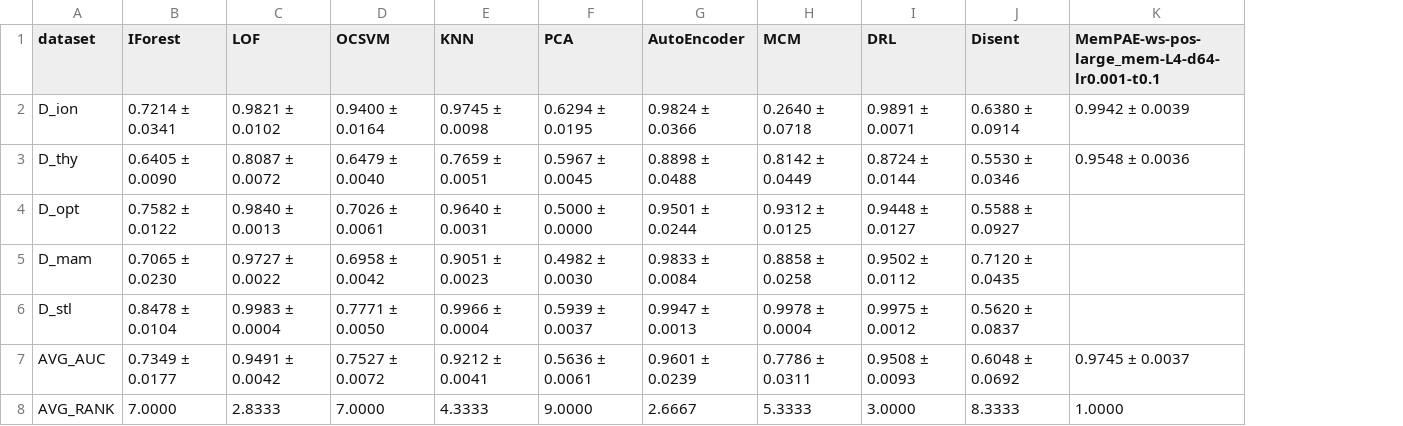
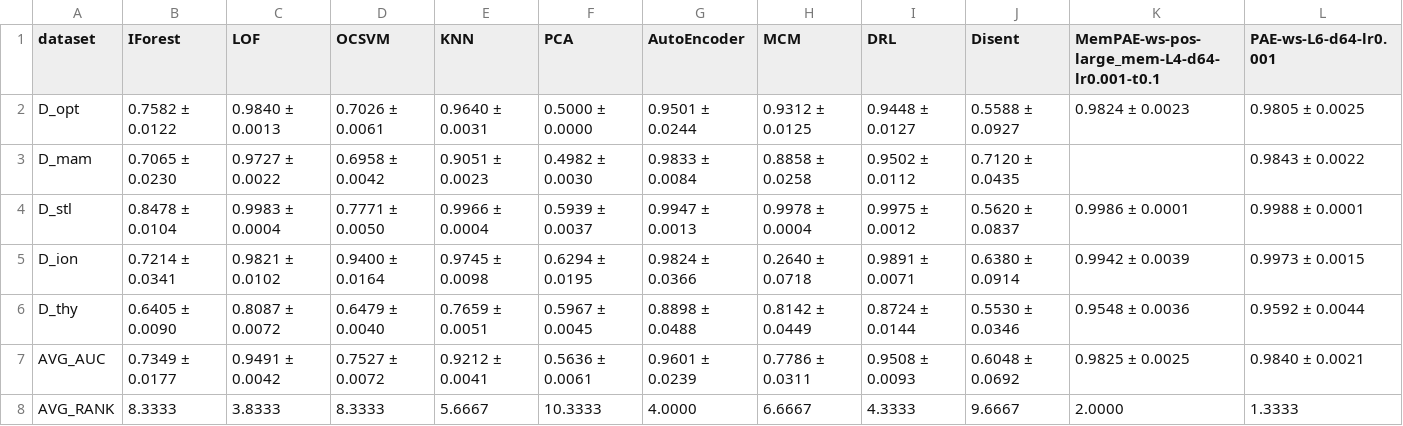
Before and after one commit to Cheol-Will/perceiver-ad, a CSV file: metrics/ratio_1.0_AUCROC_T.csv, drawn as a sheet; removed rows and columns are numbered as before the commit, all else as after; the diff names each change by its address in the sheet, - before the commit and + after, or states it on an @@ line.

```diff
--- a/metrics/ratio_1.0_AUCROC_T.csv
+++ b/metrics/ratio_1.0_AUCROC_T.csv
+column L (PAE-ws-L6-d64-lr0.001), rows 5-8: 0.9973 ± 0.0015 | 0.9592 ± 0.0044 | 0.9840 ± 0.0021 | 1.3333
+row 2: D_opt | 0.7582 ± 0.0122 | 0.9840 ± 0.0013 | 0.7026 ± 0.0061 | 0.9640 ± 0.0031 | 0.5000 ± 0.0000 | 0.9501 ± 0.0244 | 0.9312 ± 0.0125 | 0.9448 ± 0.0127 | 0.5588 ± 0.0927 | 0.9824 ± 0.0023 | 0.9805 ± 0.0025
@@ row 5 moved to row 3: D_mam @@
+row 4: D_stl | 0.8478 ± 0.0104 | 0.9983 ± 0.0004 | 0.7771 ± 0.0050 | 0.9966 ± 0.0004 | 0.5939 ± 0.0037 | 0.9947 ± 0.0013 | 0.9978 ± 0.0004 | 0.9975 ± 0.0012 | 0.5620 ± 0.0837 | 0.9986 ± 0.0001 | 0.9988 ± 0.0001
-row 4: D_opt | 0.7582 ± 0.0122 | 0.9840 ± 0.0013 | 0.7026 ± 0.0061 | 0.9640 ± 0.0031 | 0.5000 ± 0.0000 | 0.9501 ± 0.0244 | 0.9312 ± 0.0125 | 0.9448 ± 0.0127 | 0.5588 ± 0.0927
-row 6: D_stl | 0.8478 ± 0.0104 | 0.9983 ± 0.0004 | 0.7771 ± 0.0050 | 0.9966 ± 0.0004 | 0.5939 ± 0.0037 | 0.9947 ± 0.0013 | 0.9978 ± 0.0004 | 0.9975 ± 0.0012 | 0.5620 ± 0.0837
-K7: 0.9745 ± 0.0037
+K7: 0.9825 ± 0.0025
-B8 (IForest): 7.0000
+B8 (IForest): 8.3333
-C8 (LOF): 2.8333
+C8 (LOF): 3.8333
-D8 (OCSVM): 7.0000
+D8 (OCSVM): 8.3333
-E8 (KNN): 4.3333
+E8 (KNN): 5.6667
-F8 (PCA): 9.0000
+F8 (PCA): 10.3333
-G8 (AutoEncoder): 2.6667
+G8 (AutoEncoder): 4.0000
-H8 (MCM): 5.3333
+H8 (MCM): 6.6667
-I8 (DRL): 3.0000
+I8 (DRL): 4.3333
-J8 (Disent): 8.3333
+J8 (Disent): 9.6667
-K8: 1.0000
+K8: 2.0000
```
Also changed, not shown: metrics/ratio_1.0_AUCPR.csv, metrics/ratio_1.0_AUCPR_T.csv, 2 other files.
